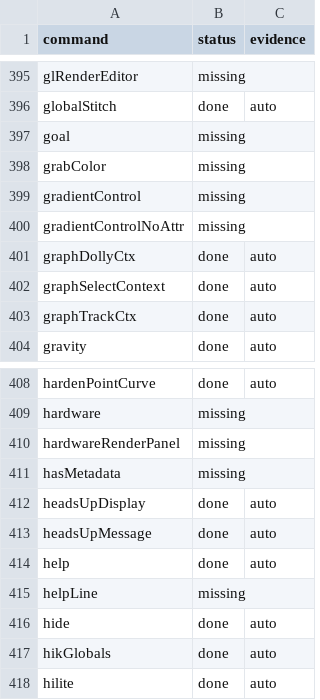
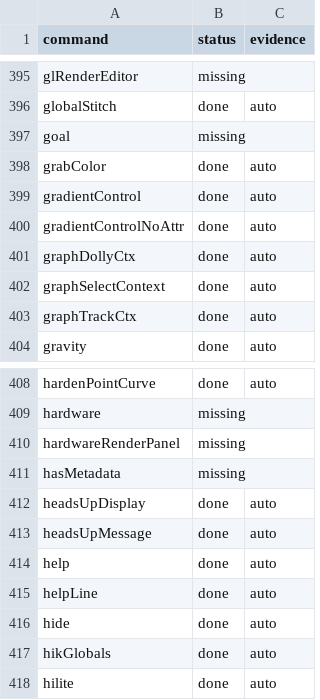
Before and after one commit to DonnieAlex/Aztek, a TSV file: parity/commands.tsv, drawn as a sheet; only a part is shown, gaps mark what is left out.

Commit message:
Commands: grabColor, gradientControl, gradientControlNoAttr, headsUpDisplay, helpLine; absolute component move, compound multi attributeQuery, CV and per-axis point plugs (u24)

```diff
--- a/parity/commands.tsv
+++ b/parity/commands.tsv
@@ -397,5 +397,5 @@ globalStitch	done	auto
 goal	missing	
-grabColor	missing	
-gradientControl	missing	
-gradientControlNoAttr	missing	
+grabColor	done	auto
+gradientControl	done	auto
+gradientControlNoAttr	done	auto
 graphDollyCtx	done	auto
@@ -414,3 +414,3 @@ headsUpMessage	done	auto
 help	done	auto
-helpLine	missing	
+helpLine	done	auto
 hide	done	auto
```
Also changed, not shown: parity/summary.tsv, 16 other files.
